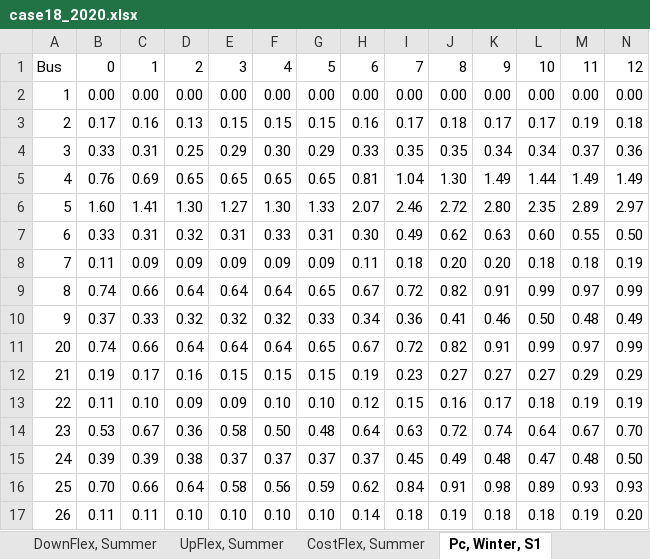
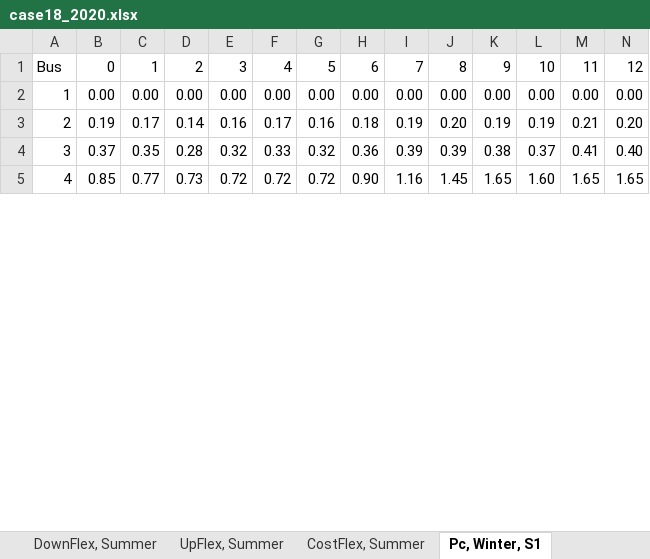
Before and after one commit to ATTEST-project/shared-resource-planning, an Excel workbook: data/CS1/case18/case18_2020.xlsx, sheet Pc, Winter, S1, drawn as a sheet; only a part is shown; values as stored, in another font and other column widths than the file's, no borders; removed rows and columns are numbered as before the commit, all else as after; rows hold the shown columns only; the diff covers the shown part only; the diff names each change by its address in the sheet, - before the commit and + after, or states it on an @@ line.

```diff
--- a/data/CS1/case18/case18_2020.xlsx (sheet Pc, Winter, S1)
+++ b/data/CS1/case18/case18_2020.xlsx (sheet Pc, Winter, S1)
-row 3: 2 | 0.17 | 0.16 | 0.13 | 0.15 | 0.15 | 0.15 | 0.16 | 0.17 | 0.18 | 0.17 | 0.17 | 0.19 | 0.18
-row 4: 3 | 0.33 | 0.31 | 0.25 | 0.29 | 0.30 | 0.29 | 0.33 | 0.35 | 0.35 | 0.34 | 0.34 | 0.37 | 0.36
-row 5: 4 | 0.76 | 0.69 | 0.65 | 0.65 | 0.65 | 0.65 | 0.81 | 1.04 | 1.30 | 1.49 | 1.44 | 1.49 | 1.49
-row 6: 5 | 1.60 | 1.41 | 1.30 | 1.27 | 1.30 | 1.33 | 2.07 | 2.46 | 2.72 | 2.80 | 2.35 | 2.89 | 2.97
-row 7: 6 | 0.33 | 0.31 | 0.32 | 0.31 | 0.33 | 0.31 | 0.30 | 0.49 | 0.62 | 0.63 | 0.60 | 0.55 | 0.50
-row 8: 7 | 0.11 | 0.09 | 0.09 | 0.09 | 0.09 | 0.09 | 0.11 | 0.18 | 0.20 | 0.20 | 0.18 | 0.18 | 0.19
-row 9: 8 | 0.74 | 0.66 | 0.64 | 0.64 | 0.64 | 0.65 | 0.67 | 0.72 | 0.82 | 0.91 | 0.99 | 0.97 | 0.99
-row 10: 9 | 0.37 | 0.33 | 0.32 | 0.32 | 0.32 | 0.33 | 0.34 | 0.36 | 0.41 | 0.46 | 0.50 | 0.48 | 0.49
-row 11: 20 | 0.74 | 0.66 | 0.64 | 0.64 | 0.64 | 0.65 | 0.67 | 0.72 | 0.82 | 0.91 | 0.99 | 0.97 | 0.99
-row 12: 21 | 0.19 | 0.17 | 0.16 | 0.15 | 0.15 | 0.15 | 0.19 | 0.23 | 0.27 | 0.27 | 0.27 | 0.29 | 0.29
-row 13: 22 | 0.11 | 0.10 | 0.09 | 0.09 | 0.10 | 0.10 | 0.12 | 0.15 | 0.16 | 0.17 | 0.18 | 0.19 | 0.19
-row 14: 23 | 0.53 | 0.67 | 0.36 | 0.58 | 0.50 | 0.48 | 0.64 | 0.63 | 0.72 | 0.74 | 0.64 | 0.67 | 0.70
-row 15: 24 | 0.39 | 0.39 | 0.38 | 0.37 | 0.37 | 0.37 | 0.37 | 0.45 | 0.49 | 0.48 | 0.47 | 0.48 | 0.50
-row 16: 25 | 0.70 | 0.66 | 0.64 | 0.58 | 0.56 | 0.59 | 0.62 | 0.84 | 0.91 | 0.98 | 0.89 | 0.93 | 0.93
-row 17: 26 | 0.11 | 0.11 | 0.10 | 0.10 | 0.10 | 0.10 | 0.14 | 0.18 | 0.19 | 0.18 | 0.18 | 0.19 | 0.20
+row 3: 2 | 0.19 | 0.17 | 0.14 | 0.16 | 0.17 | 0.16 | 0.18 | 0.19 | 0.20 | 0.19 | 0.19 | 0.21 | 0.20
+row 4: 3 | 0.37 | 0.35 | 0.28 | 0.32 | 0.33 | 0.32 | 0.36 | 0.39 | 0.39 | 0.38 | 0.37 | 0.41 | 0.40
+row 5: 4 | 0.85 | 0.77 | 0.73 | 0.72 | 0.72 | 0.72 | 0.90 | 1.16 | 1.45 | 1.65 | 1.60 | 1.65 | 1.65
```
Also changed, not shown: 12 added rows elsewhere in this sheet, sheet Pc, Summer, S1, sheet Qc, Winter, S1, sheet Qc, Summer, S1, sheet Pg, Summer, S1, sheet Pg, Winter, S1, sheet Main, data/CS1/case18/case18_2030.xlsx, data/CS1/case57/case57_2020.xlsx, 24 other files.
